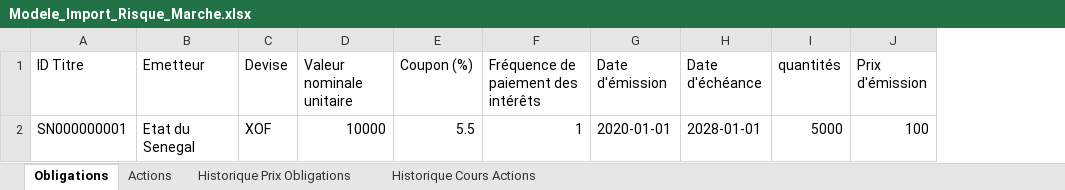
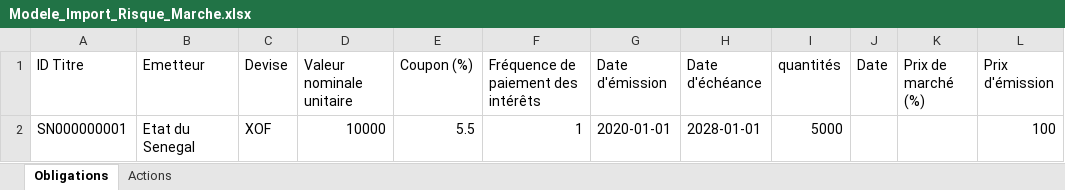
Before and after one commit to lopez695/FODEP, an Excel workbook: frontend/Modele_Import_Risque_Marche.xlsx, sheet Obligations, drawn as a sheet; values as stored, in another font and other column widths than the file's, no borders; the diff names each change by its address in the sheet, - before the commit and + after, or states it on an @@ line.

```diff
--- a/frontend/Modele_Import_Risque_Marche.xlsx (sheet Obligations)
+++ b/frontend/Modele_Import_Risque_Marche.xlsx (sheet Obligations)
-sheet tab: Historique Prix Obligations
-sheet tab: Historique Cours Actions
+column J (Date), empty
+column K (Prix de marché (%)), empty
```
Also changed, not shown: sheet Actions, backend/data/modele_import_rwa.xlsx, 26 other files.
